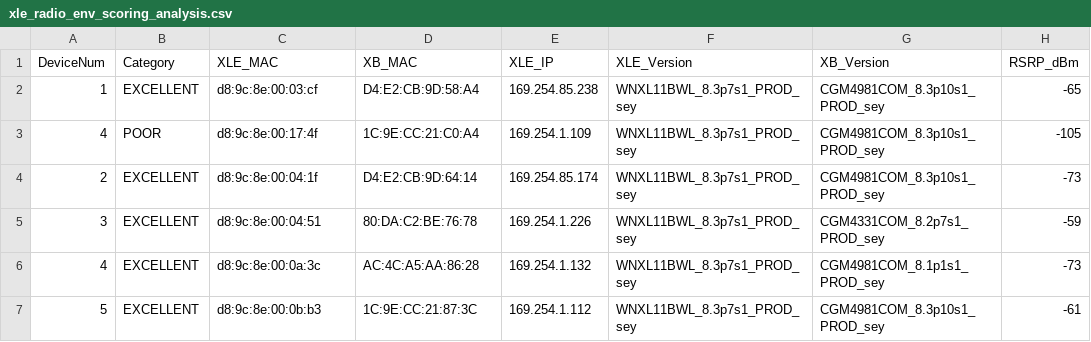
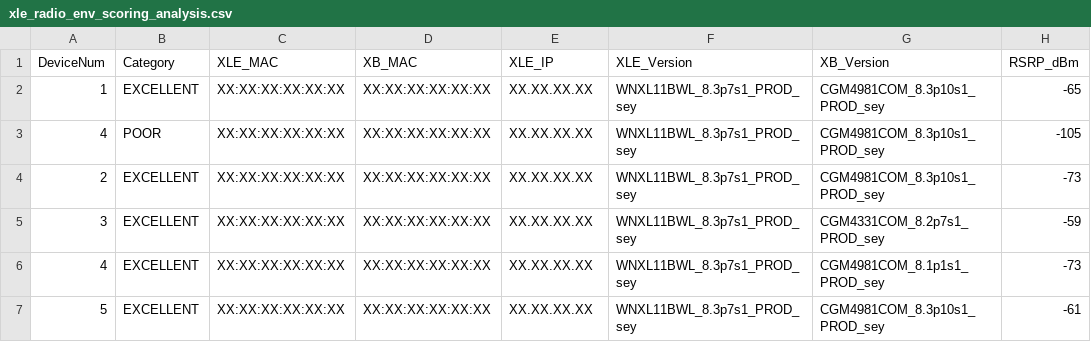
Before and after one commit to rdkcentral/cellular-manager, a CSV file: radio_conditions_analysis/data/xle_radio_env_scoring_analysis.csv, drawn as a sheet; only a part is shown; the diff names each change by its address in the sheet, - before the commit and + after, or states it on an @@ line.

```diff
--- a/radio_conditions_analysis/data/xle_radio_env_scoring_analysis.csv
+++ b/radio_conditions_analysis/data/xle_radio_env_scoring_analysis.csv
-C2 (XLE_MAC): d8:9c:8e:00:03:cf
+C2 (XLE_MAC): XX:XX:XX:XX:XX:XX
-D2 (XB_MAC): D4:E2:CB:9D:58:A4
+D2 (XB_MAC): XX:XX:XX:XX:XX:XX
-E2 (XLE_IP): 169.254.85.238
+E2 (XLE_IP): XX.XX.XX.XX
-C3 (XLE_MAC): d8:9c:8e:00:17:4f
+C3 (XLE_MAC): XX:XX:XX:XX:XX:XX
-D3 (XB_MAC): 1C:9E:CC:21:C0:A4
+D3 (XB_MAC): XX:XX:XX:XX:XX:XX
-E3 (XLE_IP): 169.254.1.109
+E3 (XLE_IP): XX.XX.XX.XX
-C4 (XLE_MAC): d8:9c:8e:00:04:1f
+C4 (XLE_MAC): XX:XX:XX:XX:XX:XX
-D4 (XB_MAC): D4:E2:CB:9D:64:14
+D4 (XB_MAC): XX:XX:XX:XX:XX:XX
-E4 (XLE_IP): 169.254.85.174
+E4 (XLE_IP): XX.XX.XX.XX
-C5 (XLE_MAC): d8:9c:8e:00:04:51
+C5 (XLE_MAC): XX:XX:XX:XX:XX:XX
-D5 (XB_MAC): 80:DA:C2:BE:76:78
+D5 (XB_MAC): XX:XX:XX:XX:XX:XX
-E5 (XLE_IP): 169.254.1.226
+E5 (XLE_IP): XX.XX.XX.XX
-C6 (XLE_MAC): d8:9c:8e:00:0a:3c
+C6 (XLE_MAC): XX:XX:XX:XX:XX:XX
-D6 (XB_MAC): AC:4C:A5:AA:86:28
+D6 (XB_MAC): XX:XX:XX:XX:XX:XX
-E6 (XLE_IP): 169.254.1.132
+E6 (XLE_IP): XX.XX.XX.XX
-C7 (XLE_MAC): d8:9c:8e:00:0b:b3
+C7 (XLE_MAC): XX:XX:XX:XX:XX:XX
-D7 (XB_MAC): 1C:9E:CC:21:87:3C
+D7 (XB_MAC): XX:XX:XX:XX:XX:XX
-E7 (XLE_IP): 169.254.1.112
+E7 (XLE_IP): XX.XX.XX.XX
```
Also changed, not shown: radio_conditions_analysis/data/RadioConditions_XLE_XB_mac_jun3.csv, radio_conditions_analysis/data/xle_access_results.csv, 5 other files.
